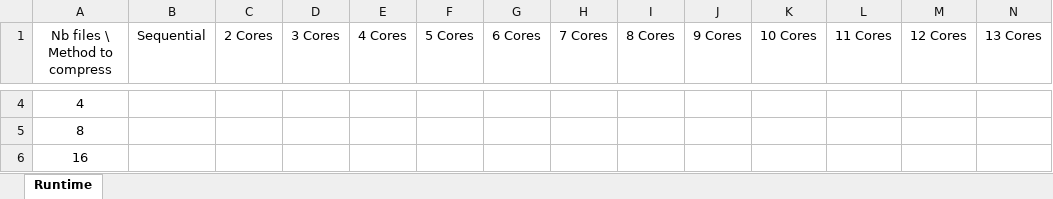
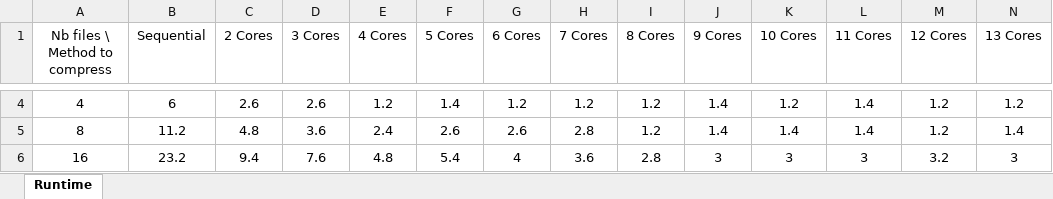
Before and after one commit to Murf-y/CSC477_Parallel, an Excel workbook: assignments/ass1/logs/runtime.xlsx, sheet Runtime, drawn as a sheet; only a part is shown, gaps mark what is left out; values as stored, in another font and other column widths than the file's, no borders; table styles not drawn; the diff covers the shown part only; the diff names each change by its address in the sheet, - before the commit and + after, or states it on an @@ line.

```diff
--- a/assignments/ass1/logs/runtime.xlsx (sheet Runtime)
+++ b/assignments/ass1/logs/runtime.xlsx (sheet Runtime)
-B4 (Sequential): (empty)
+B4 (Sequential): 6
-C4 (2 Cores): (empty)
+C4 (2 Cores): 2.6
-D4 (3 Cores): (empty)
+D4 (3 Cores): 2.6
-E4 (4 Cores): (empty)
+E4 (4 Cores): 1.2
-F4 (5 Cores): (empty)
+F4 (5 Cores): 1.4
-G4 (6 Cores): (empty)
+G4 (6 Cores): 1.2
-H4 (7 Cores): (empty)
+H4 (7 Cores): 1.2
-I4:I5 (8 Cores): (empty)
+I4:I5 (8 Cores): 1.2
-J4:J5 (9 Cores): (empty)
+J4:J5 (9 Cores): 1.4
-K4 (10 Cores): (empty)
+K4 (10 Cores): 1.2
-L4:L5 (11 Cores): (empty)
+L4:L5 (11 Cores): 1.4
-M4:M5 (12 Cores): (empty)
+M4:M5 (12 Cores): 1.2
-N4 (13 Cores): (empty)
+N4 (13 Cores): 1.2
-B5 (Sequential): (empty)
+B5 (Sequential): 11.2
-C5 (2 Cores): (empty)
+C5 (2 Cores): 4.8
-D5 (3 Cores): (empty)
+D5 (3 Cores): 3.6
-E5 (4 Cores): (empty)
+E5 (4 Cores): 2.4
-F5 (5 Cores): (empty)
+F5 (5 Cores): 2.6
-G5 (6 Cores): (empty)
+G5 (6 Cores): 2.6
-H5 (7 Cores): (empty)
+H5 (7 Cores): 2.8
-K5 (10 Cores): (empty)
+K5 (10 Cores): 1.4
-N5 (13 Cores): (empty)
+N5 (13 Cores): 1.4
-B6 (Sequential): (empty)
+B6 (Sequential): 23.2
-C6 (2 Cores): (empty)
+C6 (2 Cores): 9.4
-D6 (3 Cores): (empty)
+D6 (3 Cores): 7.6
-E6 (4 Cores): (empty)
+E6 (4 Cores): 4.8
-F6 (5 Cores): (empty)
+F6 (5 Cores): 5.4
-G6 (6 Cores): (empty)
+G6 (6 Cores): 4
-H6 (7 Cores): (empty)
+H6 (7 Cores): 3.6
-I6 (8 Cores): (empty)
+I6 (8 Cores): 2.8
-J6 (9 Cores): (empty)
+J6 (9 Cores): 3
-K6 (10 Cores): (empty)
+K6 (10 Cores): 3
-L6 (11 Cores): (empty)
+L6 (11 Cores): 3
-M6 (12 Cores): (empty)
+M6 (12 Cores): 3.2
-N6 (13 Cores): (empty)
+N6 (13 Cores): 3
```
Also changed, not shown: 1 removed row and 90 edited cells elsewhere in this sheet, 4 other files.
